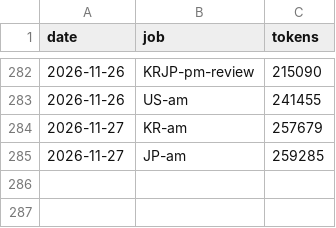
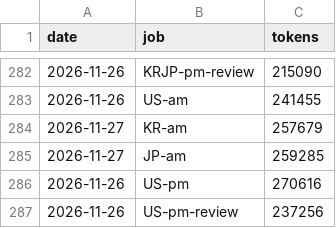
Before and after one commit to trustlj-cpu/Playground_01, a TSV file: docs/handover/tokens_ledger.tsv, drawn as a sheet; only a part is shown, gaps mark what is left out; the diff names each change by its address in the sheet, - before the commit and + after, or states it on an @@ line.

```diff
--- a/docs/handover/tokens_ledger.tsv
+++ b/docs/handover/tokens_ledger.tsv
+row 286: 2026-11-26 | US-pm | 270616
+row 287: 2026-11-26 | US-pm-review | 237256
```
